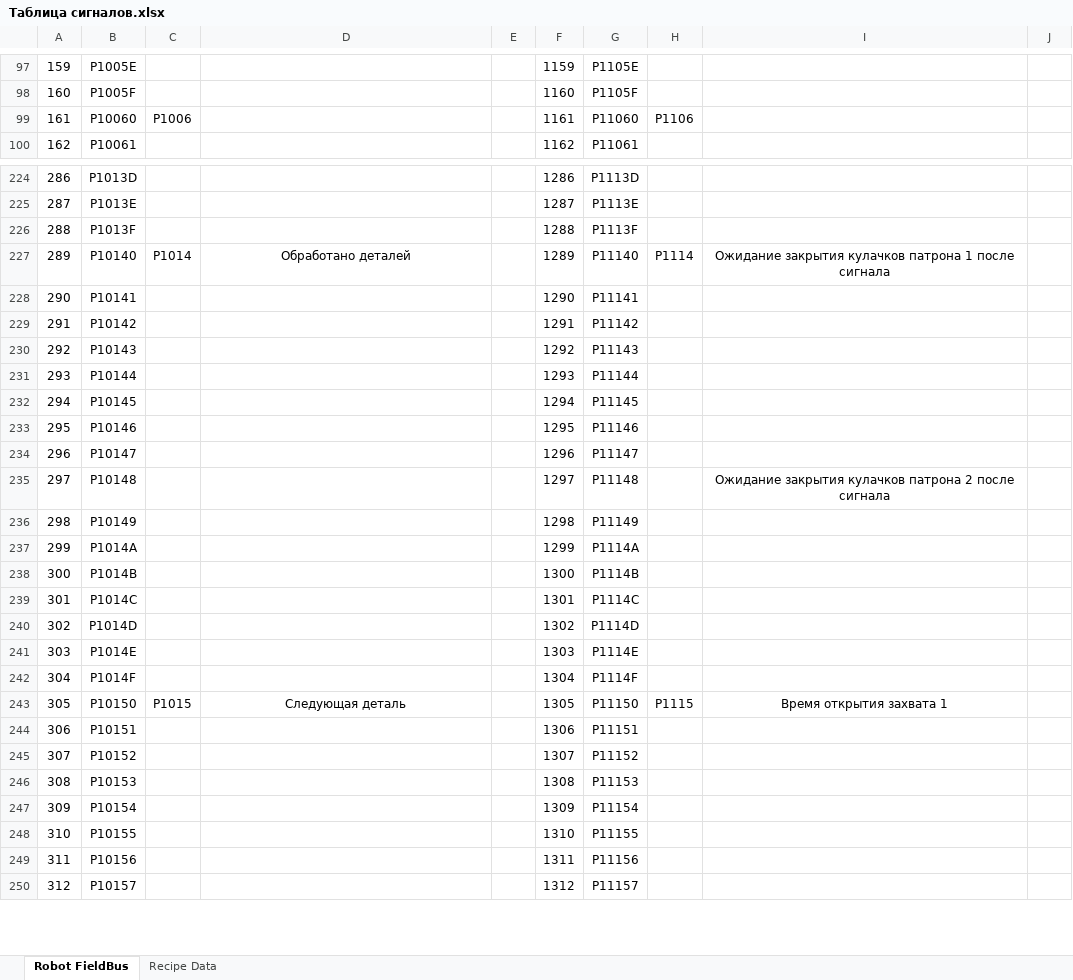
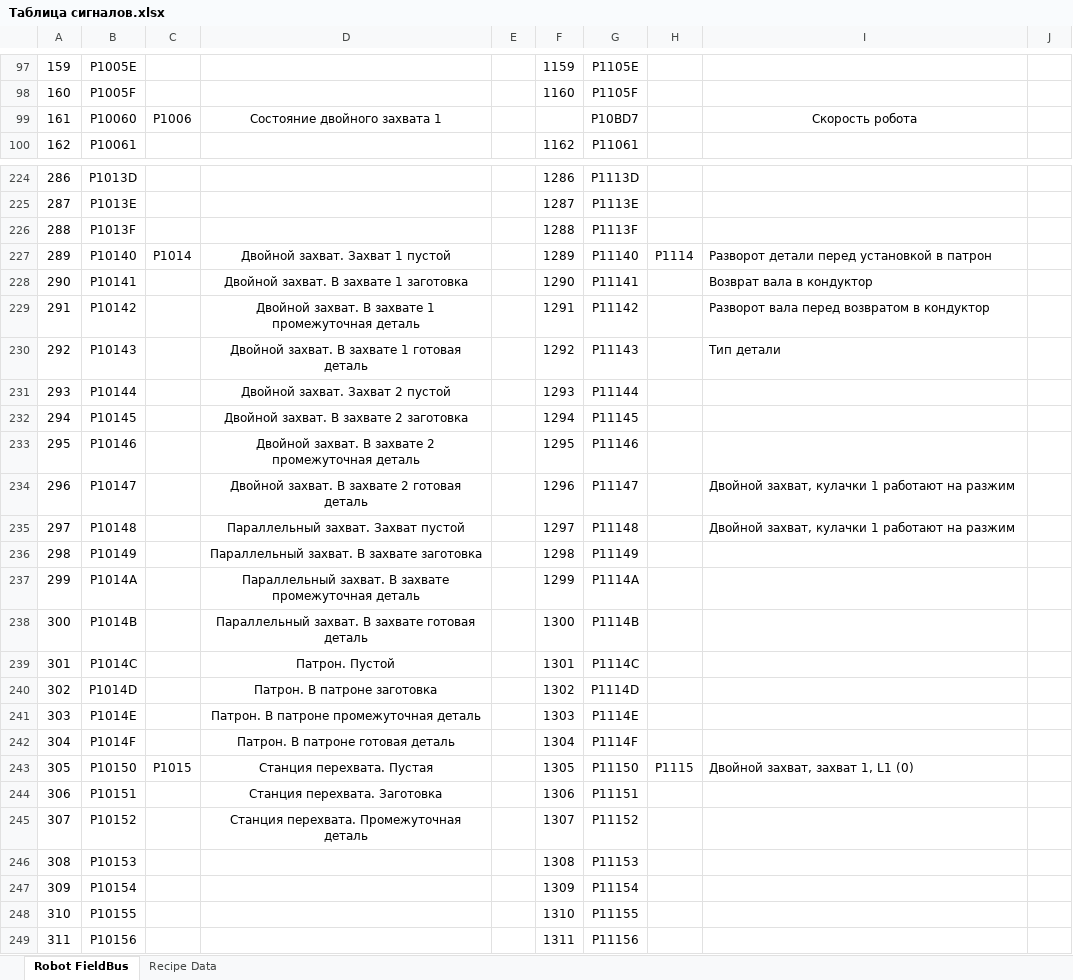
Before and after one commit to dm-bogachev/SW002-LoadWizardPro, an Excel workbook: Таблица сигналов.xlsx, sheet Robot FieldBus, drawn as a sheet; only a part is shown, gaps mark what is left out; the shorter side is filled out with more unchanged rows; values as stored, in another font and other column widths than the file's, no borders; table styles not drawn; the diff covers the shown part only; the diff names each change by its address in the sheet, - before the commit and + after, or states it on an @@ line.

```diff
--- a/Таблица сигналов.xlsx (sheet Robot FieldBus)
+++ b/Таблица сигналов.xlsx (sheet Robot FieldBus)
-D99: (empty)
+D99: Состояние двойного захвата 1
-F99: 1161
+F99: (empty)
-G99: P11060
+G99: P10BD7
-H99: P1106
+H99: (empty)
-I99: (empty)
+I99: Скорость робота
-D227: Обработано деталей
+D227: Двойной захват. Захват 1 пустой
-I227: Ожидание закрытия кулачков патрона 1 после сигнала
+I227: Разворот детали перед установкой в патрон
-I227 alignment: center
+I227 alignment: left
-D228: (empty)
+D228: Двойной захват. В захвате 1 заготовка
-I228: (empty)
+I228: Возврат вала в кондуктор
-D229: (empty)
+D229: Двойной захват. В захвате 1 промежуточная деталь
-I229: (empty)
+I229: Разворот вала перед возвратом в кондуктор
-D230: (empty)
+D230: Двойной захват. В захвате 1 готовая деталь
-I230: (empty)
+I230: Тип детали
-D231: (empty)
+D231: Двойной захват. Захват 2 пустой
-D232: (empty)
+D232: Двойной захват. В захвате 2 заготовка
-D233: (empty)
+D233: Двойной захват. В захвате 2 промежуточная деталь
-D234: (empty)
+D234: Двойной захват. В захвате 2 готовая деталь
-I234: (empty)
+I234: Двойной захват, кулачки 1 работают на разжим
-D235: (empty)
+D235: Параллельный захват. Захват пустой
-I235: Ожидание закрытия кулачков патрона 2 после сигнала
+I235: Двойной захват, кулачки 1 работают на разжим
-I235 alignment: center
+I235 alignment: left
-D236: (empty)
+D236: Параллельный захват. В захвате заготовка
-D237: (empty)
+D237: Параллельный захват. В захвате промежуточная деталь
-D238: (empty)
+D238: Параллельный захват. В захвате готовая деталь
-D239: (empty)
+D239: Патрон. Пустой
-D240: (empty)
+D240: Патрон. В патроне заготовка
-D241: (empty)
+D241: Патрон. В патроне промежуточная деталь
-D242: (empty)
+D242: Патрон. В патроне готовая деталь
-D243: Следующая деталь
+D243: Станция перехвата. Пустая
-I243: Время открытия захвата 1
+I243: Двойной захват, захват 1, L1 (0)
-I243 alignment: center
+I243 alignment: left
-D244: (empty)
+D244: Станция перехвата. Заготовка
-D245: (empty)
+D245: Станция перехвата. Промежуточная деталь
```
Also changed, not shown: 89 edited cells and cell formats elsewhere in this sheet, sheet Recipe Data, 18 other files.
